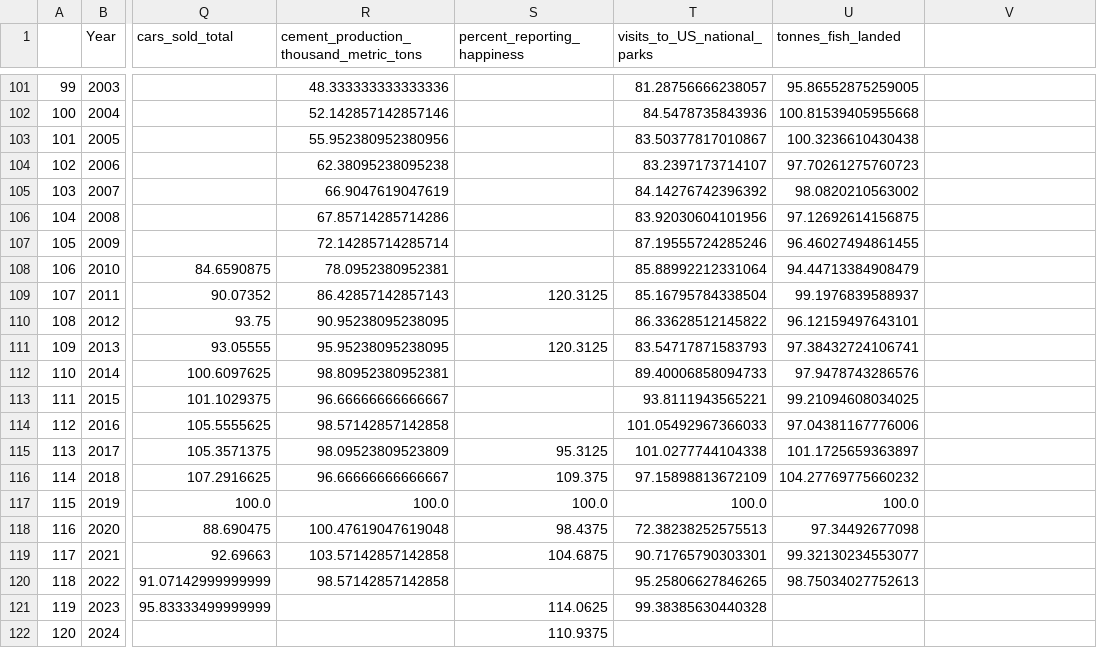
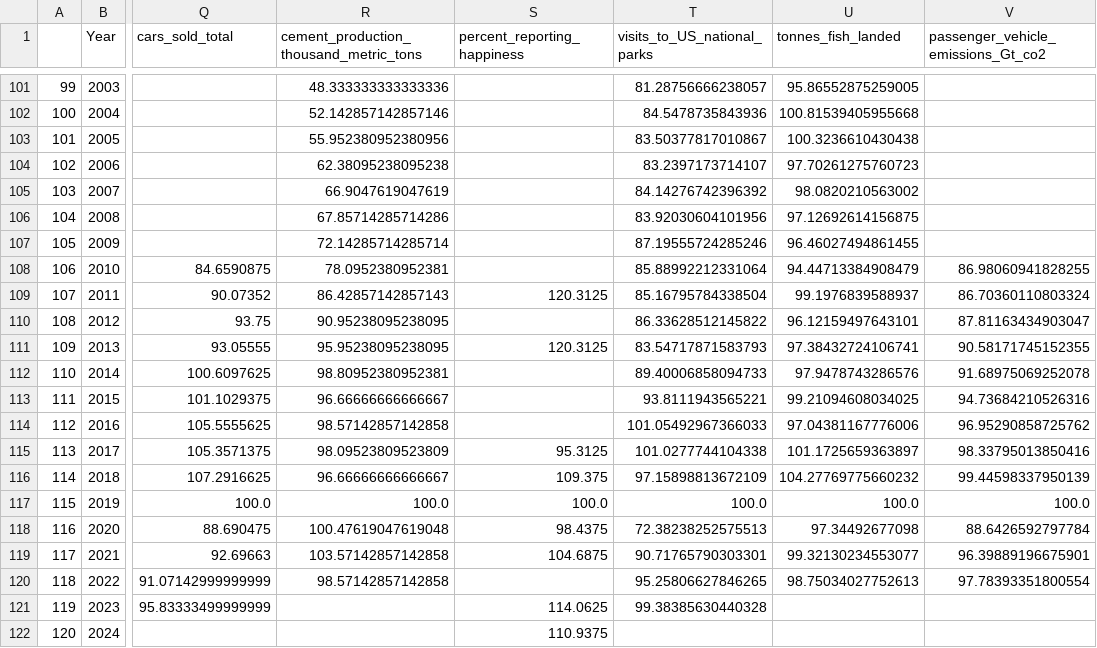
Before and after one commit to carinamani/Enviro_Impacts_COVID, a CSV file: DATA/CLEAN/merged_data_normalized.csv, drawn as a sheet; only a part is shown, gaps mark what is left out; the diff names each change by its address in the sheet, - before the commit and + after, or states it on an @@ line.

```diff
--- a/DATA/CLEAN/merged_data_normalized.csv
+++ b/DATA/CLEAN/merged_data_normalized.csv
-V1: (empty)
+V1: passenger_vehicle_emissions_Gt_co2
-V108: (empty)
+V108: 86.98060941828255
-V109: (empty)
+V109: 86.70360110803324
-V110: (empty)
+V110: 87.81163434903047
-V111: (empty)
+V111: 90.58171745152355
-V112: (empty)
+V112: 91.68975069252078
-V113: (empty)
+V113: 94.73684210526316
-V114: (empty)
+V114: 96.95290858725762
-V115: (empty)
+V115: 98.33795013850416
-V116: (empty)
+V116: 99.44598337950139
-V117: (empty)
+V117: 100.0
-V118: (empty)
+V118: 88.6426592797784
-V119: (empty)
+V119: 96.39889196675901
-V120: (empty)
+V120: 97.78393351800554
```
Also changed, not shown: DATA/CLEAN/merged_data_gross.csv, 3 other files.
